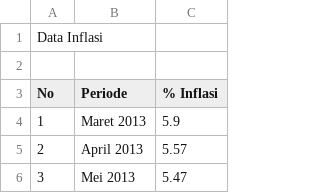
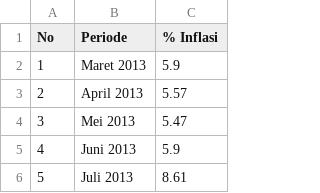
Before and after one commit to haabijasa/Data-Sains-1, a CSV file: Data_Inflasi.csv (was Data Inflasi (1).csv), drawn as a sheet; only a part is shown; the shorter side is filled out with more unchanged rows.

Commit message:
Update and rename Data Inflasi (1).csv to Data_Inflasi.csv

```diff
--- a/Data Inflasi (1).csv
+++ b/Data_Inflasi.csv
@@ -1,3 +1 @@
-Data Inflasi,,
-,,
 No,Periode,% Inflasi
```
